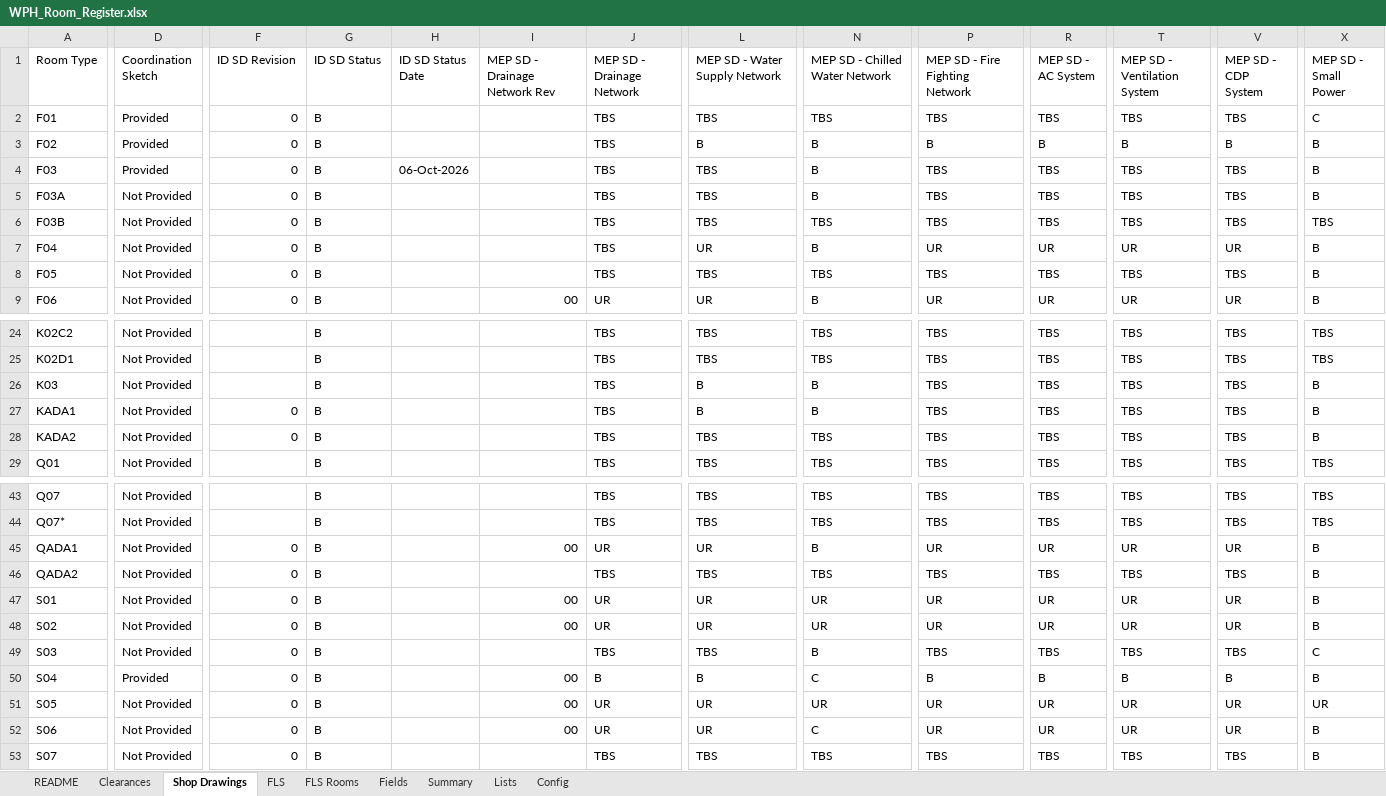
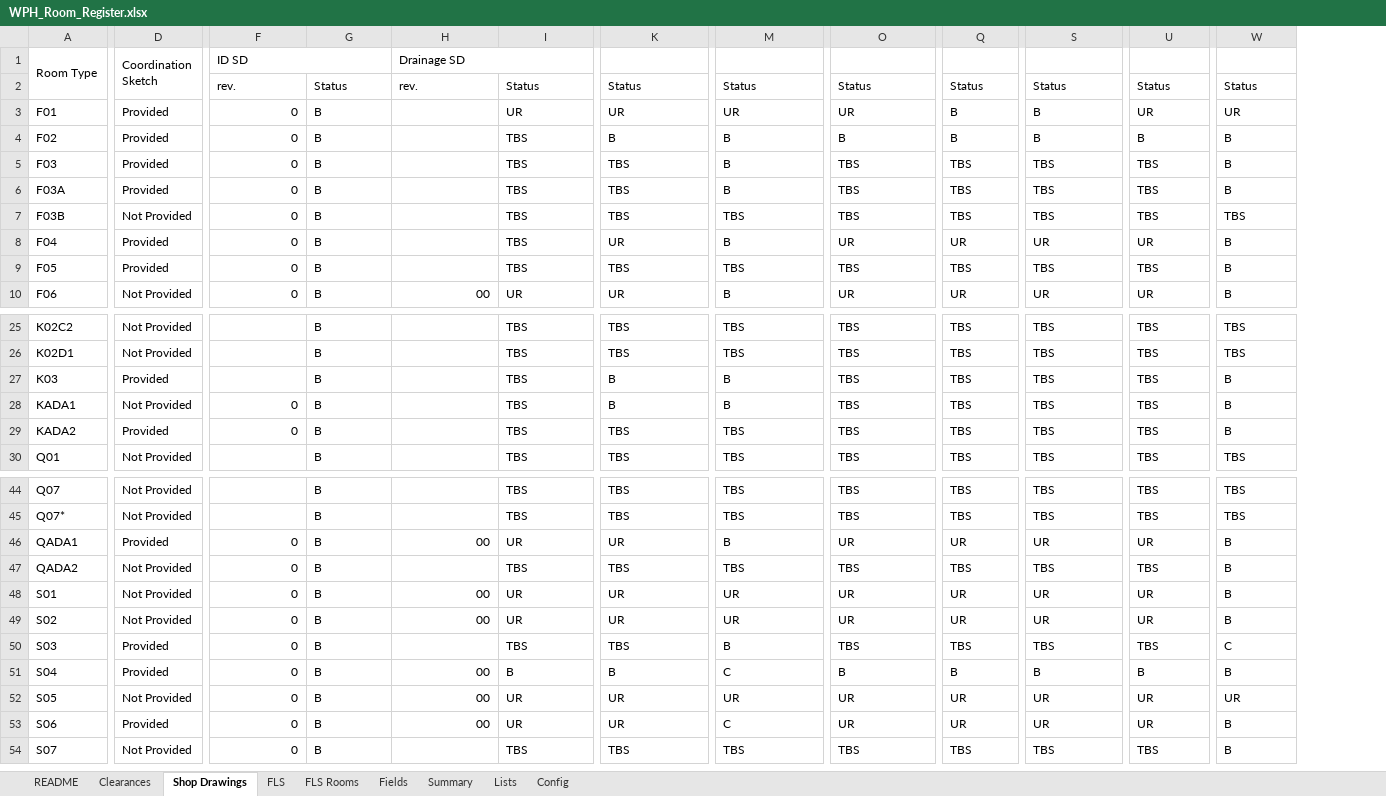
Before and after one commit to wph-bujv/wph-rooms, an Excel workbook: WPH_Room_Register.xlsx, sheet Shop Drawings, drawn as a sheet; only a part is shown, gaps mark what is left out; values as stored, in another font and other column widths than the file's, no cell formats; conditional formats not drawn; removed rows and columns are numbered as before the commit, all else as after; rows hold the shown columns only; the diff covers the shown part only; the diff names each change by its address in the sheet, - before the commit and + after, or states it on an @@ line.

```diff
--- a/WPH_Room_Register.xlsx (sheet Shop Drawings)
+++ b/WPH_Room_Register.xlsx (sheet Shop Drawings)
-column H (ID SD Status Date), row 4: 06-Oct-2026
+A1:A2 merged
+D1:D2 merged
-F1: ID SD Revision
+F1: ID SD
+F1:G1 merged
-G1: ID SD Status
+G1: (empty)
-H1: MEP SD - Drainage Network Rev
+H1: Drainage SD
+H1:I1 merged
-I1: MEP SD - Drainage Network
+I1: (empty)
-K1: MEP SD - Water Supply Network
+K1: (empty)
-M1: MEP SD - Chilled Water Network
+M1: (empty)
-O1: MEP SD - Fire Fighting Network
+O1: (empty)
-Q1: MEP SD - AC System
+Q1: (empty)
-S1: MEP SD - Ventilation System
+S1: (empty)
-U1: MEP SD - CDP System
+U1: (empty)
-W1: MEP SD - Small Power
+W1: (empty)
+row 2:  |  | rev. | Status | rev. | Status | Status | Status | Status | Status | Status | Status | Status
-I3: TBS
+I3: UR
-K3: TBS
+K3: UR
-M3: TBS
+M3: UR
-O3: TBS
+O3: UR
-Q3: TBS
+Q3: B
-S3: TBS
+S3: B
-U3: TBS
+U3: UR
-W3: C
+W3: UR
-D6 (Coordination Sketch): Not Provided
+D6 (Coordination Sketch): Provided
-D8:D9 (Coordination Sketch): Not Provided
+D8:D9 (Coordination Sketch): Provided
-D27 (Coordination Sketch): Not Provided
+D27 (Coordination Sketch): Provided
-D29 (Coordination Sketch): Not Provided
+D29 (Coordination Sketch): Provided
-D46 (Coordination Sketch): Not Provided
+D46 (Coordination Sketch): Provided
-D50 (Coordination Sketch): Not Provided
+D50 (Coordination Sketch): Provided
-D53 (Coordination Sketch): Not Provided
+D53 (Coordination Sketch): Provided
```
Also changed, not shown: 16 edited cells and merged cells elsewhere in this sheet, sheet Fields, cell formats, 2 other files.
